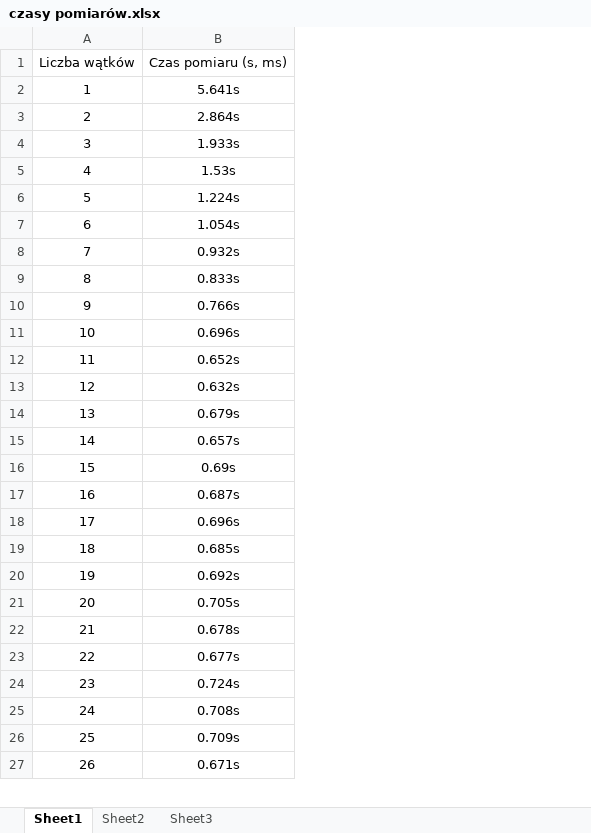
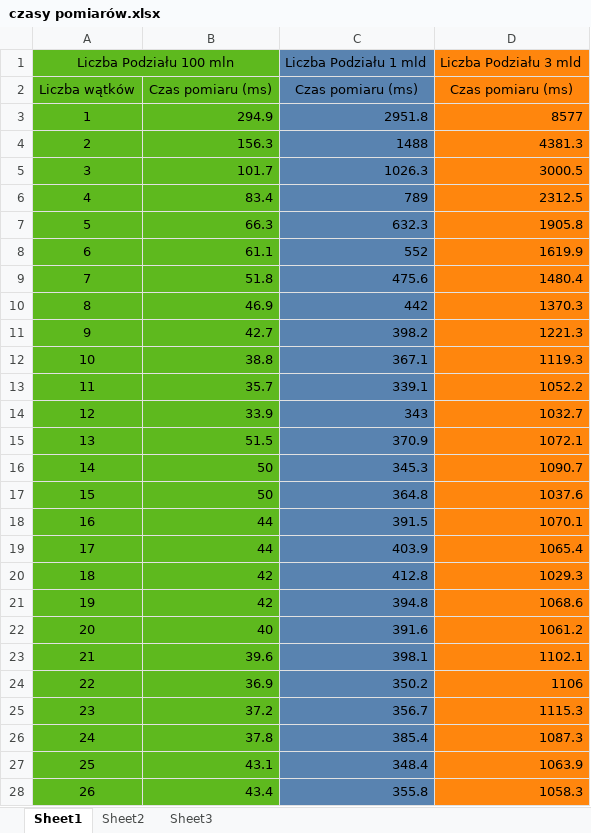
Before and after one commit to Jaciesune/PIWithThreads, an Excel workbook: czasy pomiarów.xlsx, sheet Sheet1, drawn as a sheet; only a part is shown; values as stored, in another font and other column widths than the file's, no borders; charts and pictures not drawn; removed rows and columns are numbered as before the commit, all else as after; the diff covers the shown part only; the diff names each change by its address in the sheet, - before the commit and + after, or states it on an @@ line.

```diff
--- a/czasy pomiarów.xlsx (sheet Sheet1)
+++ b/czasy pomiarów.xlsx (sheet Sheet1)
-column B, rows 1-27: Czas pomiaru (s, ms) | 5.641s | 2.864s | 1.933s | 1.53s | 1.224s | 1.054s | 0.932s | 0.833s | 0.766s | 0.696s | 0.652s | 0.632s | 0.679s | 0.657s | 0.69s | 0.687s | 0.696s | 0.685s | 0.692s | 0.705s | 0.678s | 0.677s | 0.724s | 0.708s | 0.709s | 0.671s
+column B, rows 2-28: Czas pomiaru (ms) | 294.9 | 156.3 | 101.7 | 83.4 | 66.3 | 61.1 | 51.8 | 46.9 | 42.7 | 38.8 | 35.7 | 33.9 | 51.5 | 50 | 50 | 44 | 44 | 42 | 42 | 40 | 39.6 | 36.9 | 37.2 | 37.8 | 43.1 | 43.4
+column C, rows 2-28: Czas pomiaru (ms) | 2951.8 | 1488 | 1026.3 | 789 | 632.3 | 552 | 475.6 | 442 | 398.2 | 367.1 | 339.1 | 343 | 370.9 | 345.3 | 364.8 | 391.5 | 403.9 | 412.8 | 394.8 | 391.6 | 398.1 | 350.2 | 356.7 | 385.4 | 348.4 | 355.8
+column D, rows 2-28: Czas pomiaru (ms) | 8577 | 4381.3 | 3000.5 | 2312.5 | 1905.8 | 1619.9 | 1480.4 | 1370.3 | 1221.3 | 1119.3 | 1052.2 | 1032.7 | 1072.1 | 1090.7 | 1037.6 | 1070.1 | 1065.4 | 1029.3 | 1068.6 | 1061.2 | 1102.1 | 1106 | 1115.3 | 1087.3 | 1063.9 | 1058.3
+row 1: Liczba Podziału 100 mln |  | Liczba Podziału 1 mld | Liczba Podziału 3 mld
-A2:A28 fill: none
+A2:A28 fill: #5EB91E
```
Also changed, not shown: 5 removed rows, 1 edited cell and cell formats elsewhere in this sheet, charts or pictures, 6 other files.
